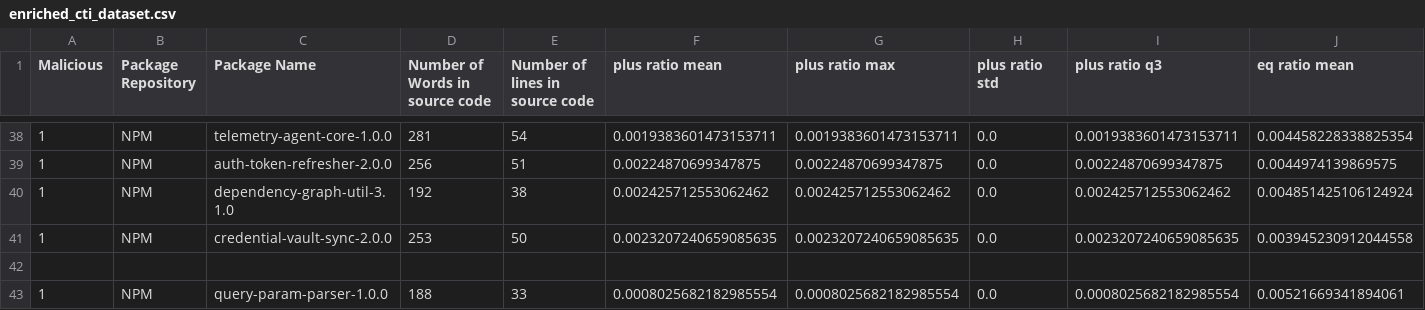
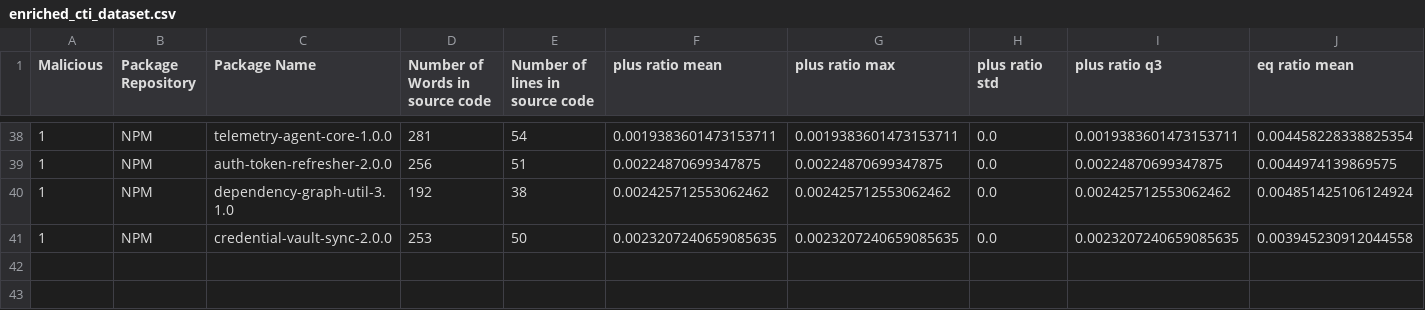
Before and after one commit to 0xdasa/ssc-ci-workflow-Final, a CSV file: CTI_Storage/enriched_cti_dataset.csv, drawn as a sheet; only a part is shown, gaps mark what is left out; rows hold the shown columns only; the diff names each change by its address in the sheet, - before the commit and + after, or states it on an @@ line.

Commit message:
Update enriched_cti_dataset.csv

```diff
--- a/CTI_Storage/enriched_cti_dataset.csv
+++ b/CTI_Storage/enriched_cti_dataset.csv
-row 42: (empty)
-row 43: 1 | NPM | query-param-parser-1.0.0 | 188 | 33 | 0.0008025682182985554 | 0.0008025682182985554 | 0.0 | 0.0008025682182985554 | 0.00521669341894061
```
